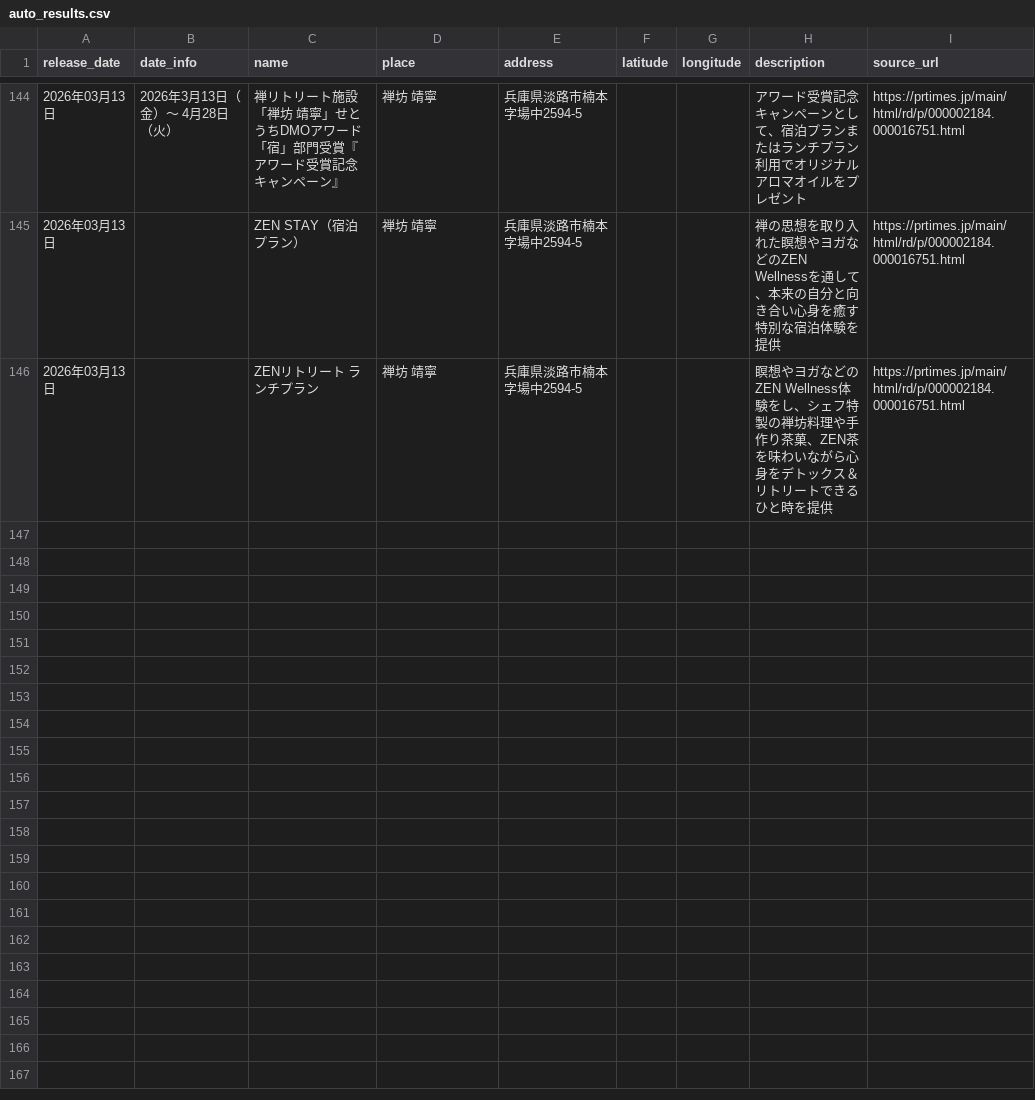
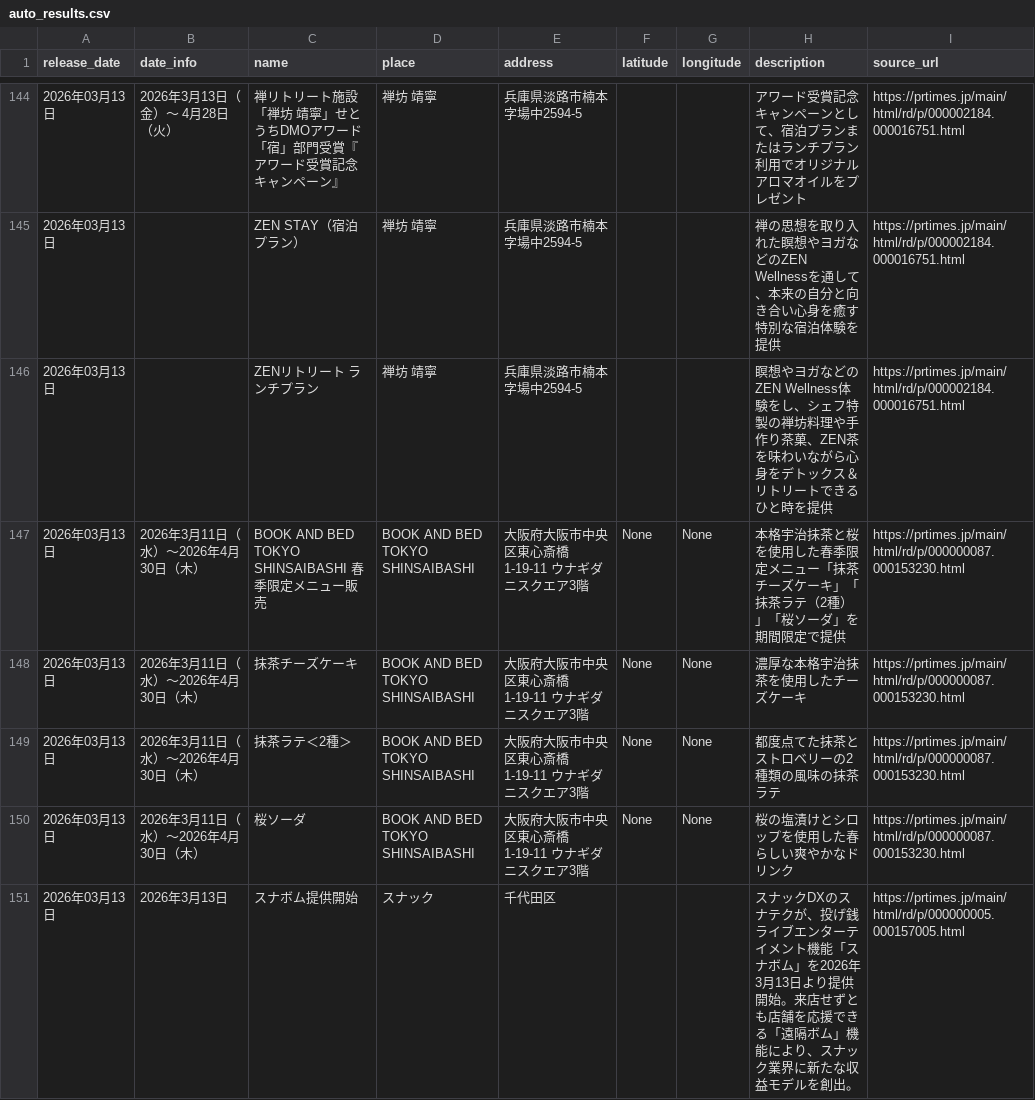
Before and after one commit to souhan009/trend-search-app, a CSV file: results/auto_results.csv, drawn as a sheet; only a part is shown, gaps mark what is left out; the diff covers the shown part only.

```diff
--- a/results/auto_results.csv
+++ b/results/auto_results.csv
@@ -147 +147,6 @@
 2026年03月13日,,ZENリトリート ランチプラン,禅坊 靖寧,兵庫県淡路市楠本字場中2594-5,,,瞑想やヨガなどのZEN Wellness体験をし、シェフ特製の禅坊料理や手作り茶菓、ZEN茶を味わいながら心身をデトックス＆リトリートできるひと時を提供,https://prtimes.jp/main/html/rd/p/000002184.000016751.html
+2026年03月13日,2026年3月11日（水）～2026年4月30日（木）,BOOK AND BED TOKYO SHINSAIBASHI 春季限定メニュー販売,BOOK AND BED TOKYO SHINSAIBASHI,大阪府大阪市中央区東心斎橋1-19-11 ウナギダニスクエア3階,None,None,本格宇治抹茶と桜を使用した春季限定メニュー「抹茶チーズケーキ」「抹茶ラテ（2種）」「桜ソーダ」を期間限定で提供,https://prtimes.jp/main/html/rd/p/000000087.000153230.html
+2026年03月13日,2026年3月11日（水）～2026年4月30日（木）,抹茶チーズケーキ,BOOK AND BED TOKYO SHINSAIBASHI,大阪府大阪市中央区東心斎橋1-19-11 ウナギダニスクエア3階,None,None,濃厚な本格宇治抹茶を使用したチーズケーキ,https://prtimes.jp/main/html/rd/p/000000087.000153230.html
+2026年03月13日,2026年3月11日（水）～2026年4月30日（木）,抹茶ラテ＜2種＞,BOOK AND BED TOKYO SHINSAIBASHI,大阪府大阪市中央区東心斎橋1-19-11 ウナギダニスクエア3階,None,None,都度点てた抹茶とストロベリーの2種類の風味の抹茶ラテ,https://prtimes.jp/main/html/rd/p/000000087.000153230.html
+2026年03月13日,2026年3月11日（水）～2026年4月30日（木）,桜ソーダ,BOOK AND BED TOKYO SHINSAIBASHI,大阪府大阪市中央区東心斎橋1-19-11 ウナギダニスクエア3階,None,None,桜の塩漬けとシロップを使用した春らしい爽やかなドリンク,https://prtimes.jp/main/html/rd/p/000000087.000153230.html
+2026年03月13日,2026年3月13日,スナボム提供開始,スナック,千代田区,,,スナックDXのスナテクが、投げ銭ライブエンターテイメント機能「スナボム」を2026年3月13日より提供開始。来店せずとも店舗を応援できる「遠隔ボム」機能により、スナック業界に新たな収益モデルを創出。,https://prtimes.jp/main/html/rd/p/000000005.000157005.html
```
Also changed, not shown: 5 added rows elsewhere in this file, 1 other file.
